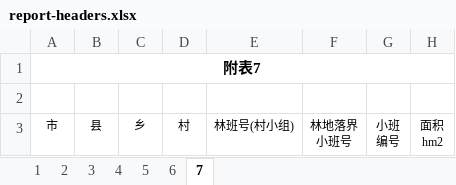
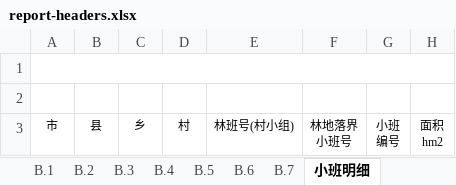
Before and after one commit to sunfing/agent-skills, an Excel workbook: skills/forestry-survey-summary-tables/assets/report-headers.xlsx, sheet 小班明细, drawn as a sheet; only a part is shown; values as stored, in another font and other column widths than the file's, no borders; the diff names each change by its address in the sheet, - before the commit and + after, or states it on an @@ line.

```diff
--- a/skills/forestry-survey-summary-tables/assets/report-headers.xlsx (sheet 小班明细)
+++ b/skills/forestry-survey-summary-tables/assets/report-headers.xlsx (sheet 小班明细)
-sheet tab: 1
+sheet tab: B.1
-sheet tab: 2
+sheet tab: B.2
-sheet tab: 3
+sheet tab: B.3
-sheet tab: 4
+sheet tab: B.4
-sheet tab: 5
+sheet tab: B.6
-sheet tab: 6
+sheet tab: B.7
-sheet tab: 7
+sheet tab: 小班明细
+sheet tab: B.5
-A1: 附表7
+A1: (empty)
```
Also changed, not shown: sheet B.6, sheet B.4, sheet B.1, sheet B.2, sheet B.3, sheet B.7, 7 other files.
